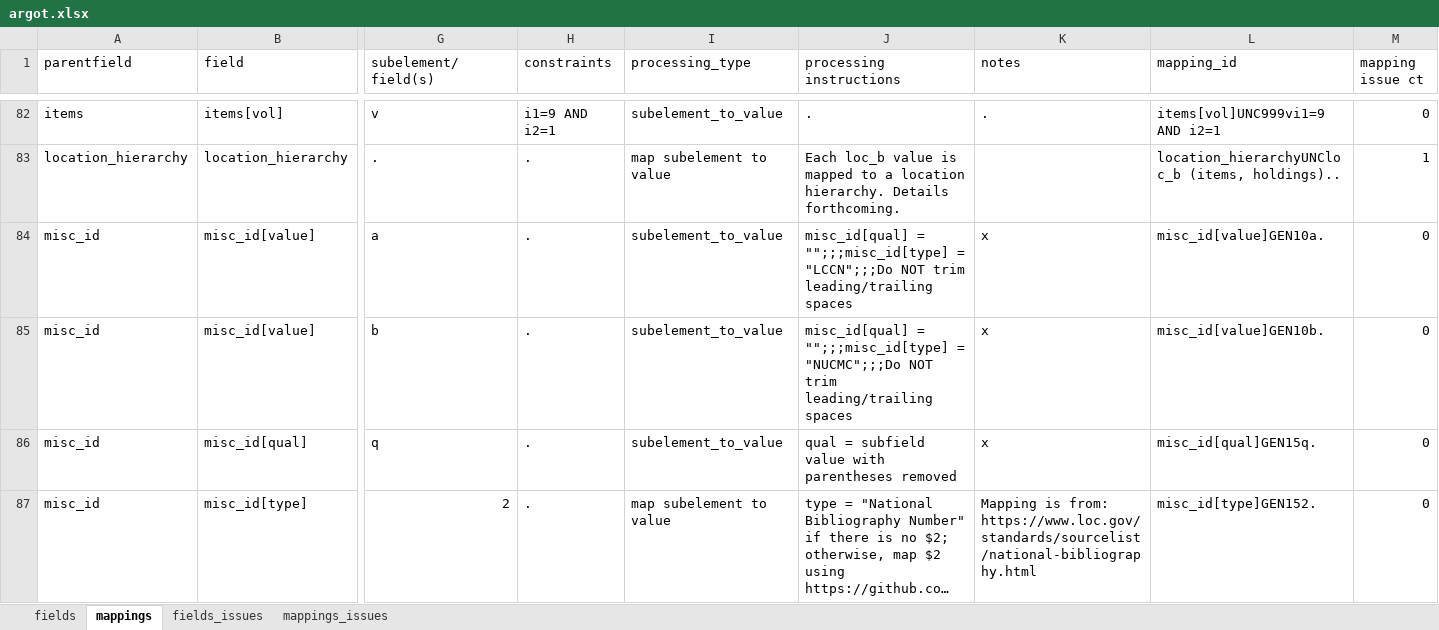
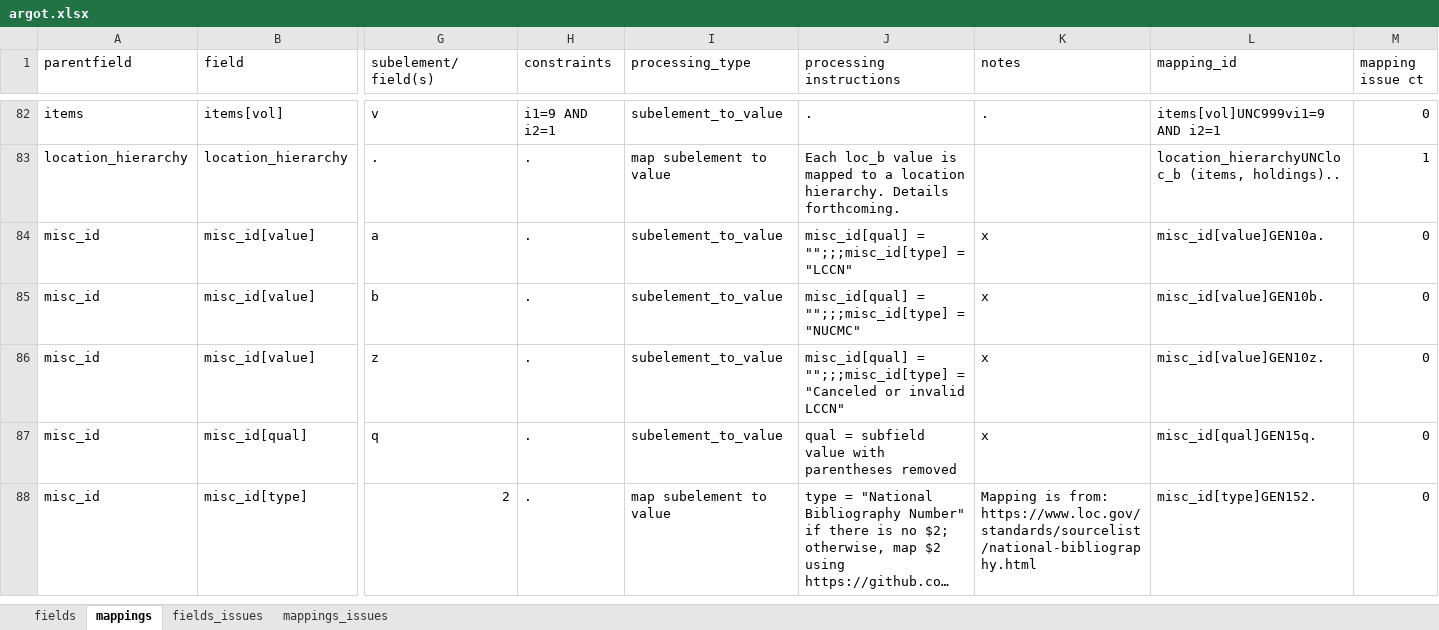
Before and after one commit to trln/data-documentation, an Excel workbook: argot/argot.xlsx, sheet mappings, drawn as a sheet; only a part is shown, gaps mark what is left out; long unchanged cells end in …; values as stored, in another font and other column widths than the file's, no borders; conditional formats and table styles not drawn; rows hold the shown columns only; the diff names each change by its address in the sheet, - before the commit and + after, or states it on an @@ line.

Commit message:
bare bones spec misc_id

```diff
--- a/argot/argot.xlsx (sheet mappings)
+++ b/argot/argot.xlsx (sheet mappings)
-J84 (processing instructions): …"";;;misc_id[type] = "LCCN";;;Do NOT trim leading/trailing spaces
+J84 (processing instructions): …"";;;misc_id[type] = "LCCN"
-J85 (processing instructions): …"";;;misc_id[type] = "NUCMC";;;Do NOT trim leading/trailing spaces
+J85 (processing instructions): …"";;;misc_id[type] = "NUCMC"
+row 86: misc_id | misc_id[value] | z | . | subelement_to_value | misc_id[qual] = "";;;misc_id[type] = "Canceled or invalid LCCN" | x | misc_id[value]GEN10z. | 0
```
Also changed, not shown: sheet fields, meta/unc_vernacular.xlsx, 3 other files.
